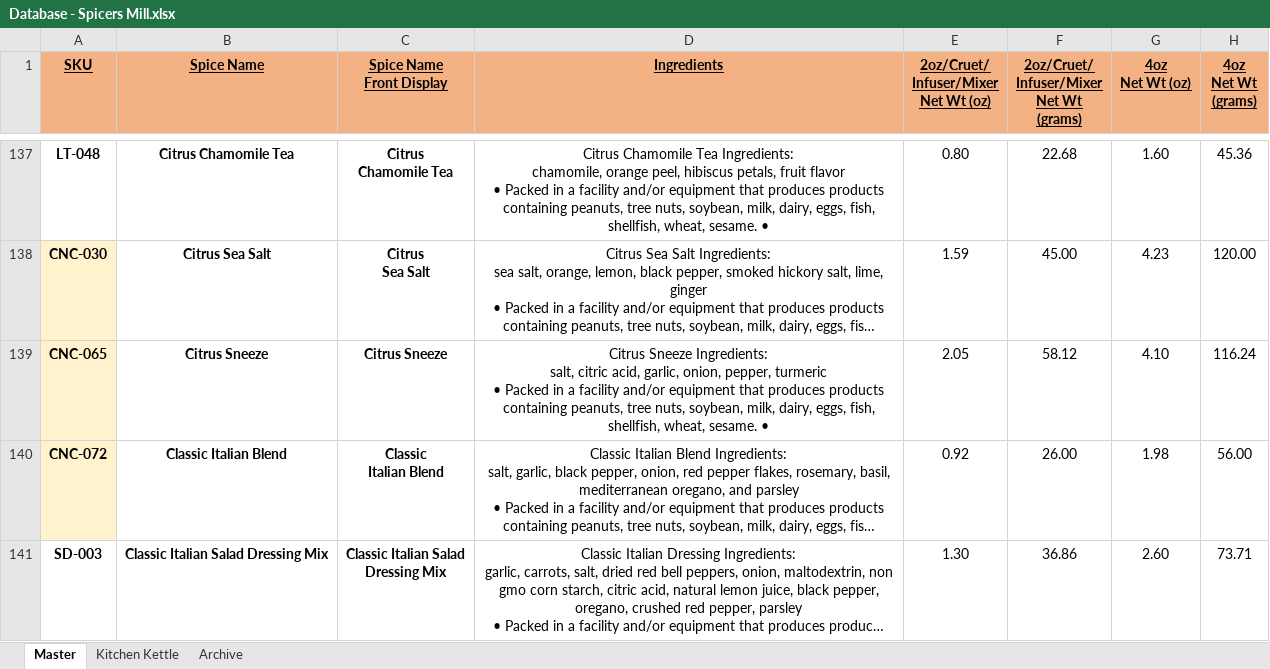
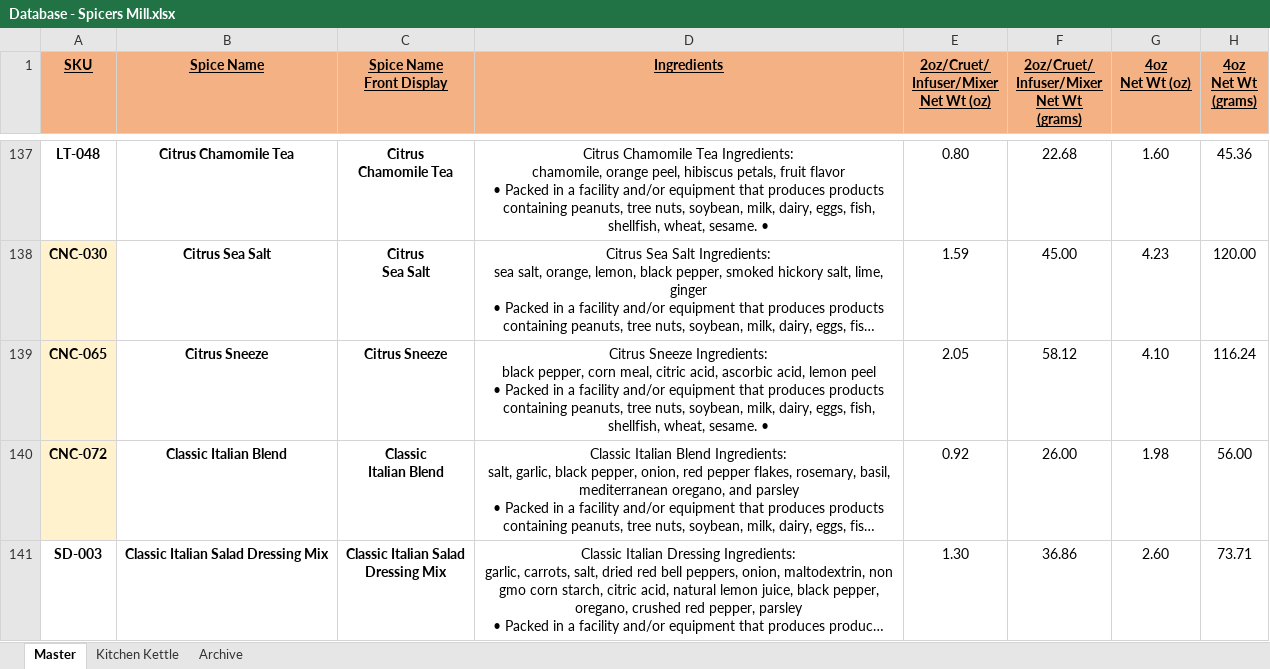
Before and after one commit to chadLinthicum/DATABASE-Spicers_Mill, an Excel workbook: Database - Spicers Mill.xlsx, sheet Master, drawn as a sheet; only a part is shown, gaps mark what is left out; long unchanged cells end in …; values as stored, in another font and other column widths than the file's, no borders; conditional formats and table styles not drawn; ↵ is a line break in a cell; the diff covers the shown part only; the diff names each change by its address in the sheet, - before the commit and + after, or states it on an @@ line.

```diff
--- a/Database - Spicers Mill.xlsx (sheet Master)
+++ b/Database - Spicers Mill.xlsx (sheet Master)
-D139 (Ingredients): …Sneeze Ingredients: ↵ salt, citric acid, garlic, onion, pepper, turmeric ↵ • Packed…
+D139 (Ingredients): …Sneeze Ingredients: ↵ black pepper, corn meal, citric acid, ascorbic acid, lemon peel ↵ • Packed…
```
Also changed, not shown: 2 added rows and 49 edited cells elsewhere in this sheet, formulas that keep their value, hidden cells.
